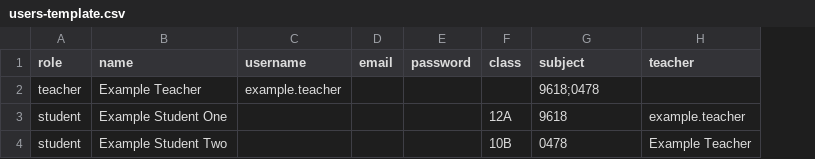
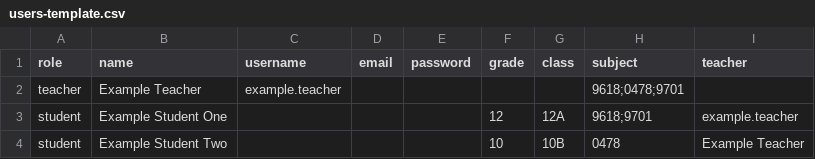
Before and after one commit to Mamadaliyevamubina/next-level-backend, a CSV file: templates/users-template.csv, drawn as a sheet; addresses are those after the commit; the diff names each change by its address in the sheet, - before the commit and + after, or states it on an @@ line.

```diff
--- a/templates/users-template.csv
+++ b/templates/users-template.csv
+column F (grade), rows 3-4: 12 | 10
-H2 (subject): 9618;0478
+H2 (subject): 9618;0478;9701
-H3 (subject): 9618
+H3 (subject): 9618;9701
```
Also changed, not shown: 19 other files.
